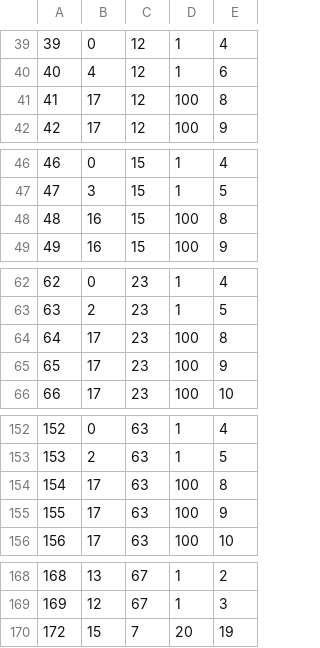
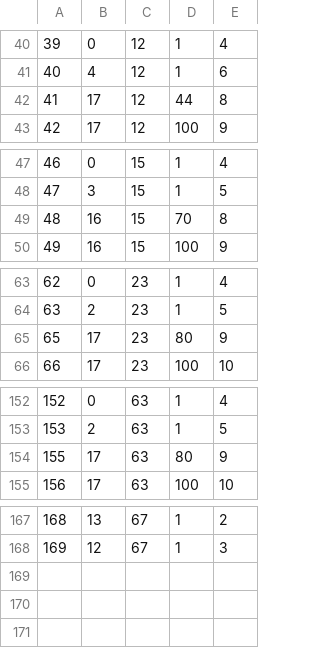
Before and after one commit to belven/SurvivalTest, a CSV file: Source/Tables/InstanceItemData.csv, drawn as a sheet; only a part is shown, gaps mark what is left out; removed rows and columns are numbered as before the commit, all else as after; the diff covers the shown part only; the diff names each change by its address in the sheet, - before the commit and + after, or states it on an @@ line.

```diff
--- a/Source/Tables/InstanceItemData.csv
+++ b/Source/Tables/InstanceItemData.csv
-D42: 100
+D42: 44
-D49: 100
+D49: 70
-row 64: 64 | 17 | 23 | 100 | 8
-D65: 100
+D65: 80
-row 154: 154 | 17 | 63 | 100 | 8
-D154: 100
+D154: 80
-row 170: 172 | 15 | 7 | 20 | 19
```
Also changed, not shown: 13 added rows, 12 removed rows, 26 edited cells and row numbers in column A elsewhere in this file, 12 other files.
